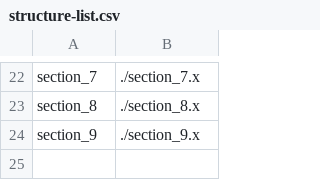
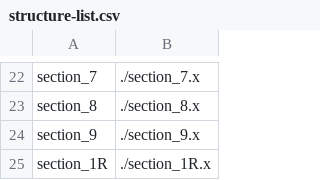
Before and after one commit to akashiyaki01c/BveKobeCitySubway, a CSV file: U-Line/Structure/structure-list.csv, drawn as a sheet; only a part is shown, gaps mark what is left out; the diff names each change by its address in the sheet, - before the commit and + after, or states it on an @@ line.

```diff
--- a/U-Line/Structure/structure-list.csv
+++ b/U-Line/Structure/structure-list.csv
+row 25: section_1R | ./section_1R.x
```
Also changed, not shown: 3 other files.
